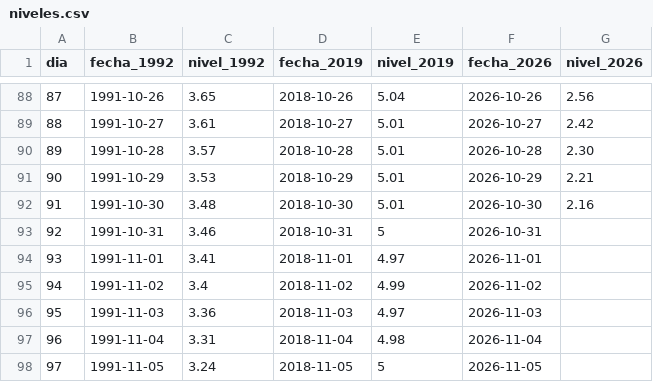
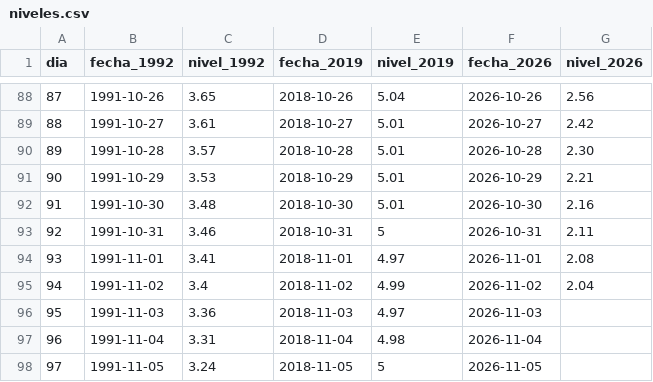
Before and after one commit to juniorsosasalinas-star/monitor-hidrologico-paraguay, a CSV file: concepcion/niveles.csv, drawn as a sheet; only a part is shown, gaps mark what is left out.

Commit message:
Update niveles.csv

```diff
--- a/concepcion/niveles.csv
+++ b/concepcion/niveles.csv
@@ -92,5 +92,5 @@
 91,1991-10-30,3.48,2018-10-30,5.01,2026-10-30,2.16
-92,1991-10-31,3.46,2018-10-31,5,2026-10-31,
-93,1991-11-01,3.41,2018-11-01,4.97,2026-11-01,
-94,1991-11-02,3.4,2018-11-02,4.99,2026-11-02,
+92,1991-10-31,3.46,2018-10-31,5,2026-10-31,2.11
+93,1991-11-01,3.41,2018-11-01,4.97,2026-11-01,2.08
+94,1991-11-02,3.4,2018-11-02,4.99,2026-11-02,2.04
 95,1991-11-03,3.36,2018-11-03,4.97,2026-11-03,
```
